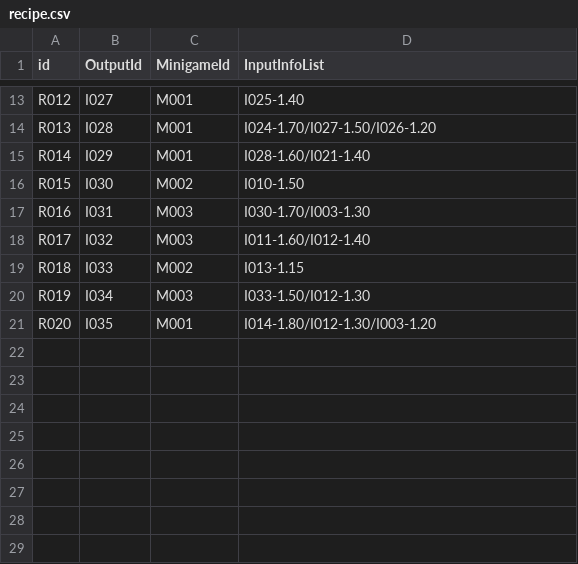
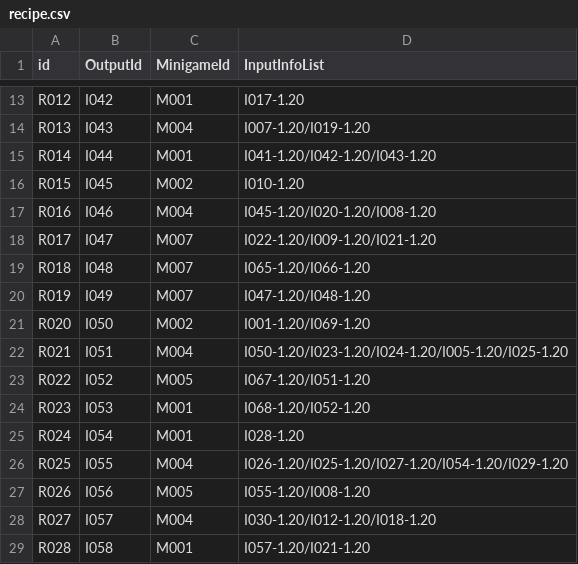
Before and after one commit to teamSSD/unity-project, a CSV file: Assets/Resources/driveAssets/dataTables/recipe.csv, drawn as a sheet; only a part is shown, gaps mark what is left out; the diff covers the shown part only; the diff names each change by its address in the sheet, - before the commit and + after, or states it on an @@ line.

```diff
--- a/Assets/Resources/driveAssets/dataTables/recipe.csv
+++ b/Assets/Resources/driveAssets/dataTables/recipe.csv
-B13 (OutputId): I027
+B13 (OutputId): I042
-D13 (InputInfoList): I025-1.40
+D13 (InputInfoList): I017-1.20
-B14 (OutputId): I028
+B14 (OutputId): I043
-C14 (MinigameId): M001
+C14 (MinigameId): M004
-D14 (InputInfoList): I024-1.70/I027-1.50/I026-1.20
+D14 (InputInfoList): I007-1.20/I019-1.20
-B15 (OutputId): I029
+B15 (OutputId): I044
-D15 (InputInfoList): I028-1.60/I021-1.40
+D15 (InputInfoList): I041-1.20/I042-1.20/I043-1.20
-B16 (OutputId): I030
+B16 (OutputId): I045
-D16 (InputInfoList): I010-1.50
+D16 (InputInfoList): I010-1.20
-B17 (OutputId): I031
+B17 (OutputId): I046
-C17 (MinigameId): M003
+C17 (MinigameId): M004
-D17 (InputInfoList): I030-1.70/I003-1.30
+D17 (InputInfoList): I045-1.20/I020-1.20/I008-1.20
-B18 (OutputId): I032
+B18 (OutputId): I047
-C18 (MinigameId): M003
+C18 (MinigameId): M007
-D18 (InputInfoList): I011-1.60/I012-1.40
+D18 (InputInfoList): I022-1.20/I009-1.20/I021-1.20
-B19 (OutputId): I033
+B19 (OutputId): I048
-C19 (MinigameId): M002
+C19 (MinigameId): M007
-D19 (InputInfoList): I013-1.15
+D19 (InputInfoList): I065-1.20/I066-1.20
-B20 (OutputId): I034
+B20 (OutputId): I049
-C20 (MinigameId): M003
+C20 (MinigameId): M007
-D20 (InputInfoList): I033-1.50/I012-1.30
+D20 (InputInfoList): I047-1.20/I048-1.20
-B21 (OutputId): I035
+B21 (OutputId): I050
-C21 (MinigameId): M001
+C21 (MinigameId): M002
-D21 (InputInfoList): I014-1.80/I012-1.30/I003-1.20
+D21 (InputInfoList): I001-1.20/I069-1.20
+row 22: R021 | I051 | M004 | I050-1.20/I023-1.20/I024-1.20/I005-1.20/I025-1.20
+row 23: R022 | I052 | M005 | I067-1.20/I051-1.20
+row 24: R023 | I053 | M001 | I068-1.20/I052-1.20
+row 25: R024 | I054 | M001 | I028-1.20
+row 26: R025 | I055 | M004 | I026-1.20/I025-1.20/I027-1.20/I054-1.20/I029-1.20
+row 27: R026 | I056 | M005 | I055-1.20/I008-1.20
+row 28: R027 | I057 | M004 | I030-1.20/I012-1.20/I018-1.20
+row 29: R028 | I058 | M001 | I057-1.20/I021-1.20
```
Also changed, not shown: 4 added rows and 32 edited cells elsewhere in this file, Assets/Resources/driveAssets/dataTables/food.csv, Assets/Resources/driveAssets/dataTables/ingredient.csv, 5 other files.
